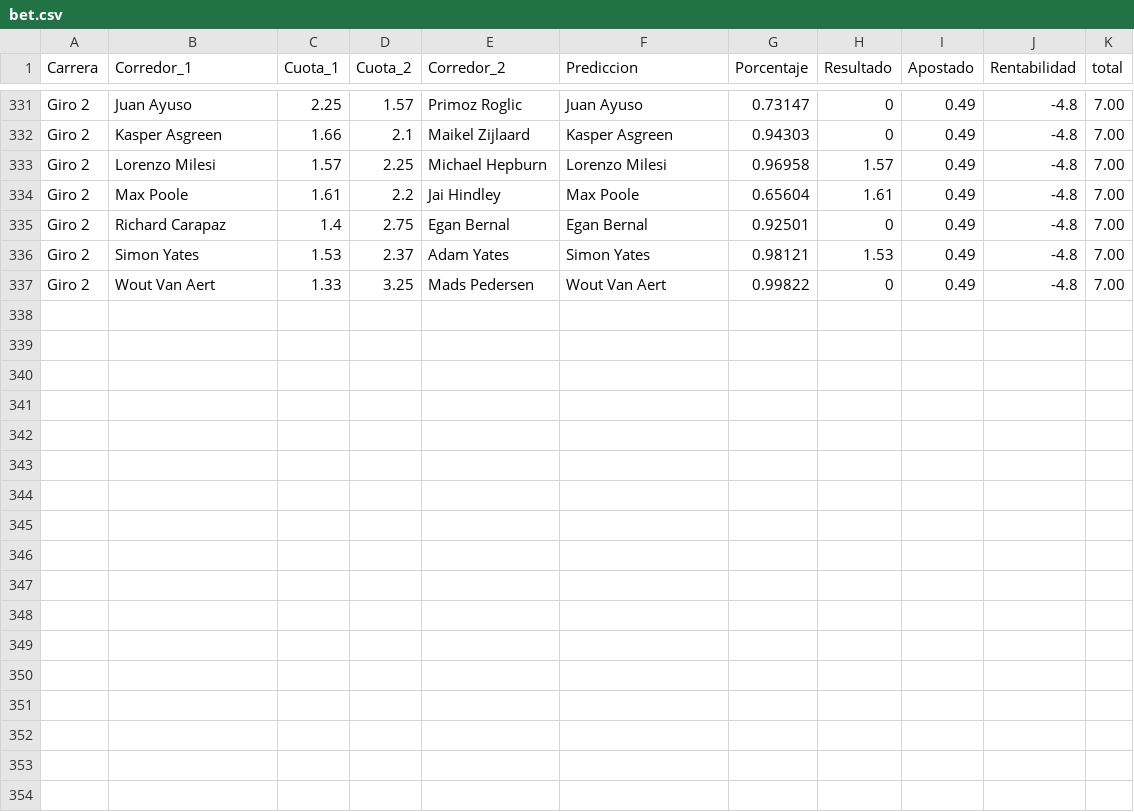
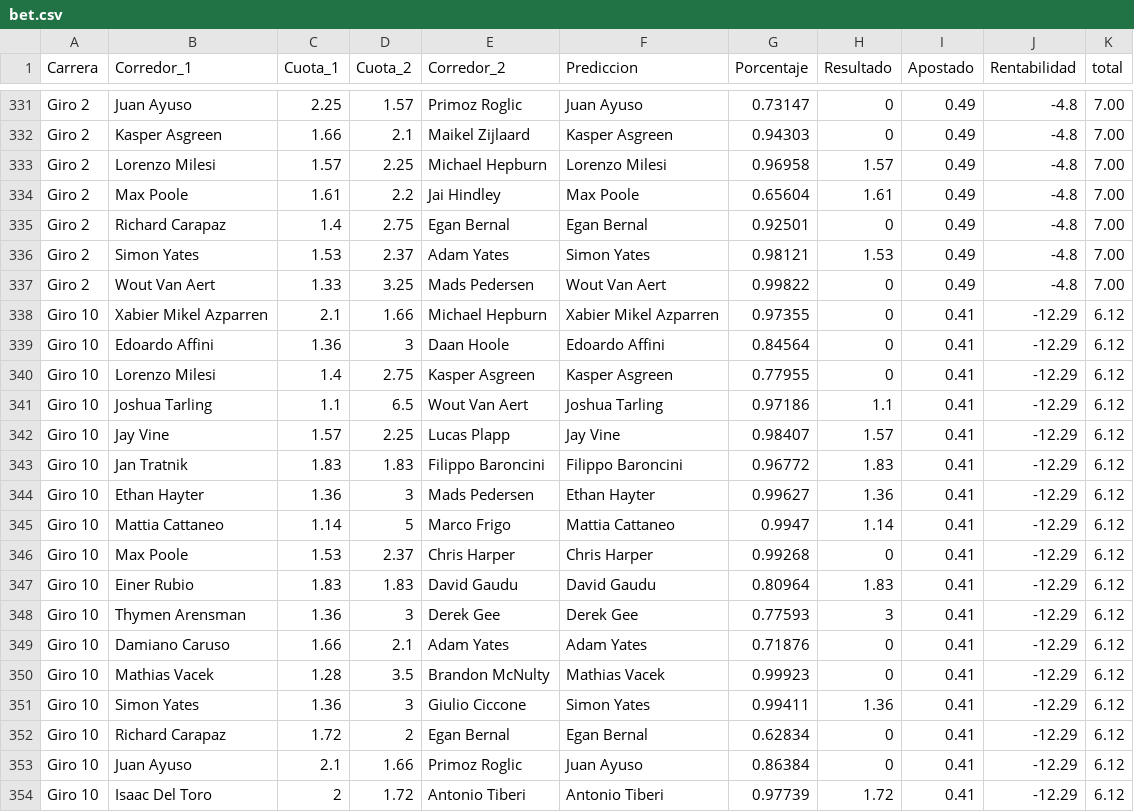
Before and after one commit to TimeTrialPerformances/Tropela_bet, a CSV file: bet.csv, drawn as a sheet; only a part is shown, gaps mark what is left out; the diff names each change by its address in the sheet, - before the commit and + after, or states it on an @@ line.

Commit message:
Bet:Giro 10

```diff
--- a/bet.csv
+++ b/bet.csv
+row 338: Giro 10 | Xabier Mikel Azparren | 2.1 | 1.66 | Michael Hepburn | Xabier Mikel Azparren | 0.97355 | 0 | 0.41 | -12.29 | 6.12
+row 339: Giro 10 | Edoardo Affini | 1.36 | 3 | Daan Hoole | Edoardo Affini | 0.84564 | 0 | 0.41 | -12.29 | 6.12
+row 340: Giro 10 | Lorenzo Milesi | 1.4 | 2.75 | Kasper Asgreen | Kasper Asgreen | 0.77955 | 0 | 0.41 | -12.29 | 6.12
+row 341: Giro 10 | Joshua Tarling | 1.1 | 6.5 | Wout Van Aert | Joshua Tarling | 0.97186 | 1.1 | 0.41 | -12.29 | 6.12
+row 342: Giro 10 | Jay Vine | 1.57 | 2.25 | Lucas Plapp | Jay Vine | 0.98407 | 1.57 | 0.41 | -12.29 | 6.12
+row 343: Giro 10 | Jan Tratnik | 1.83 | 1.83 | Filippo Baroncini | Filippo Baroncini | 0.96772 | 1.83 | 0.41 | -12.29 | 6.12
+row 344: Giro 10 | Ethan Hayter | 1.36 | 3 | Mads Pedersen | Ethan Hayter | 0.99627 | 1.36 | 0.41 | -12.29 | 6.12
+row 345: Giro 10 | Mattia Cattaneo | 1.14 | 5 | Marco Frigo | Mattia Cattaneo | 0.9947 | 1.14 | 0.41 | -12.29 | 6.12
+row 346: Giro 10 | Max Poole | 1.53 | 2.37 | Chris Harper | Chris Harper | 0.99268 | 0 | 0.41 | -12.29 | 6.12
+row 347: Giro 10 | Einer Rubio | 1.83 | 1.83 | David Gaudu | David Gaudu | 0.80964 | 1.83 | 0.41 | -12.29 | 6.12
+row 348: Giro 10 | Thymen Arensman | 1.36 | 3 | Derek Gee | Derek Gee | 0.77593 | 3 | 0.41 | -12.29 | 6.12
+row 349: Giro 10 | Damiano Caruso | 1.66 | 2.1 | Adam Yates | Adam Yates | 0.71876 | 0 | 0.41 | -12.29 | 6.12
+row 350: Giro 10 | Mathias Vacek | 1.28 | 3.5 | Brandon McNulty | Mathias Vacek | 0.99923 | 0 | 0.41 | -12.29 | 6.12
+row 351: Giro 10 | Simon Yates | 1.36 | 3 | Giulio Ciccone | Simon Yates | 0.99411 | 1.36 | 0.41 | -12.29 | 6.12
+row 352: Giro 10 | Richard Carapaz | 1.72 | 2 | Egan Bernal | Egan Bernal | 0.62834 | 0 | 0.41 | -12.29 | 6.12
+row 353: Giro 10 | Juan Ayuso | 2.1 | 1.66 | Primoz Roglic | Juan Ayuso | 0.86384 | 0 | 0.41 | -12.29 | 6.12
+row 354: Giro 10 | Isaac Del Toro | 2 | 1.72 | Antonio Tiberi | Antonio Tiberi | 0.97739 | 1.72 | 0.41 | -12.29 | 6.12
```
